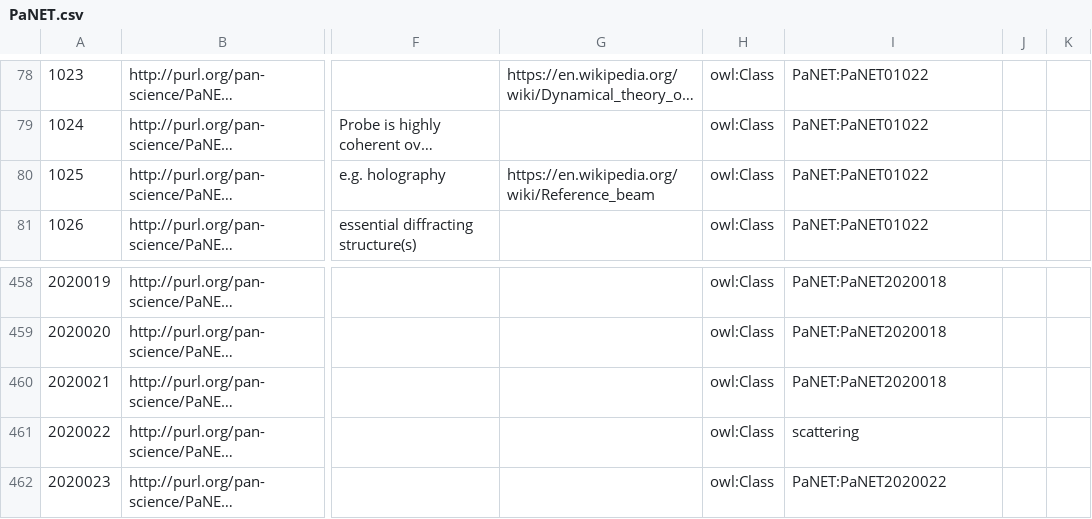
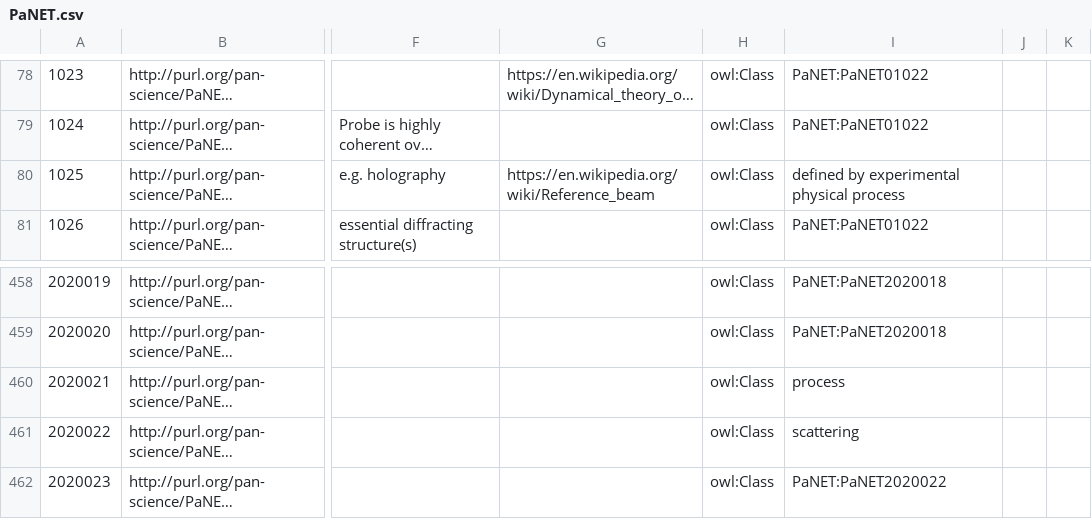
Before and after one commit to ExPaNDS-eu/ExPaNDS-experimental-techniques-ontology, a CSV file: source/PaNET.csv, drawn as a sheet; only a part is shown, gaps mark what is left out; long unchanged cells end in …; the diff names each change by its address in the sheet, - before the commit and + after, or states it on an @@ line.

Commit message:
Changed parent class for PaNET01025
Replaced 'diffraction' with 'defined by experimental physical process' as a parent class for 'reference beam'.
Fixes issue #177

```diff
--- a/source/PaNET.csv
+++ b/source/PaNET.csv
-I80: PaNET:PaNET01022
+I80: defined by experimental physical process
-I460: PaNET:PaNET2020018
+I460: process
```
